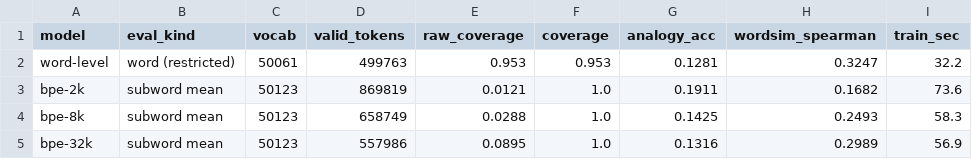
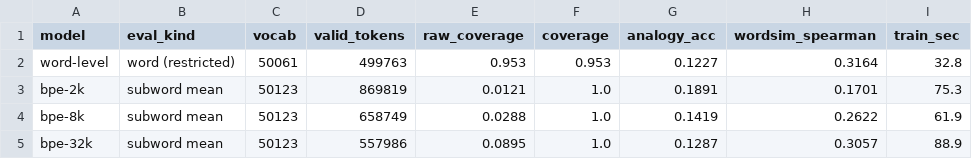
Before and after one commit to gyuz1/nlp_hukim, a CSV file: HW1-Tokenization(Problem)/results/26_summary.csv, drawn as a sheet.

```diff
--- a/HW1-Tokenization(Problem)/results/26_summary.csv
+++ b/HW1-Tokenization(Problem)/results/26_summary.csv
@@ -1,5 +1,5 @@
 model,eval_kind,vocab,valid_tokens,raw_coverage,coverage,analogy_acc,wordsim_spearman,train_sec
-word-level,word (restricted),50061,499763,0.953,0.953,0.1281,0.3247,32.2
-bpe-2k,subword mean,50123,869819,0.0121,1.0,0.1911,0.1682,73.6
-bpe-8k,subword mean,50123,658749,0.0288,1.0,0.1425,0.2493,58.3
-bpe-32k,subword mean,50123,557986,0.0895,1.0,0.1316,0.2989,56.9
+word-level,word (restricted),50061,499763,0.953,0.953,0.1227,0.3164,32.8
+bpe-2k,subword mean,50123,869819,0.0121,1.0,0.1891,0.1701,75.3
+bpe-8k,subword mean,50123,658749,0.0288,1.0,0.1419,0.2622,61.9
+bpe-32k,subword mean,50123,557986,0.0895,1.0,0.1287,0.3057,88.9
```
Also changed, not shown: HW1-Tokenization(Problem)/results/25_word_level_eval.csv, HW1-Tokenization(Problem)/results/25b_sections.csv, 6 other files.
